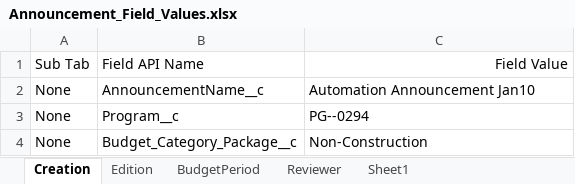
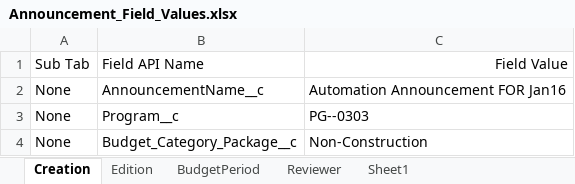
Before and after one commit to DilipHatagale-REISys/govgrants-framework-automation-fw-classic-flows, an Excel workbook: src/main/resources/Announcement_Field_Values.xlsx, sheet Creation, drawn as a sheet; values as stored, in another font and other column widths than the file's, no borders; the diff names each change by its address in the sheet, - before the commit and + after, or states it on an @@ line.

```diff
--- a/src/main/resources/Announcement_Field_Values.xlsx (sheet Creation)
+++ b/src/main/resources/Announcement_Field_Values.xlsx (sheet Creation)
-C2: Automation Announcement Jan10
+C2: Automation Announcement FOR Jan16
-C3: PG--0294
+C3: PG--0303
```
Also changed, not shown: src/main/resources/Application_Field_Values.xlsx, src/main/resources/Program_Field_Values.xlsx, 15 other files.
